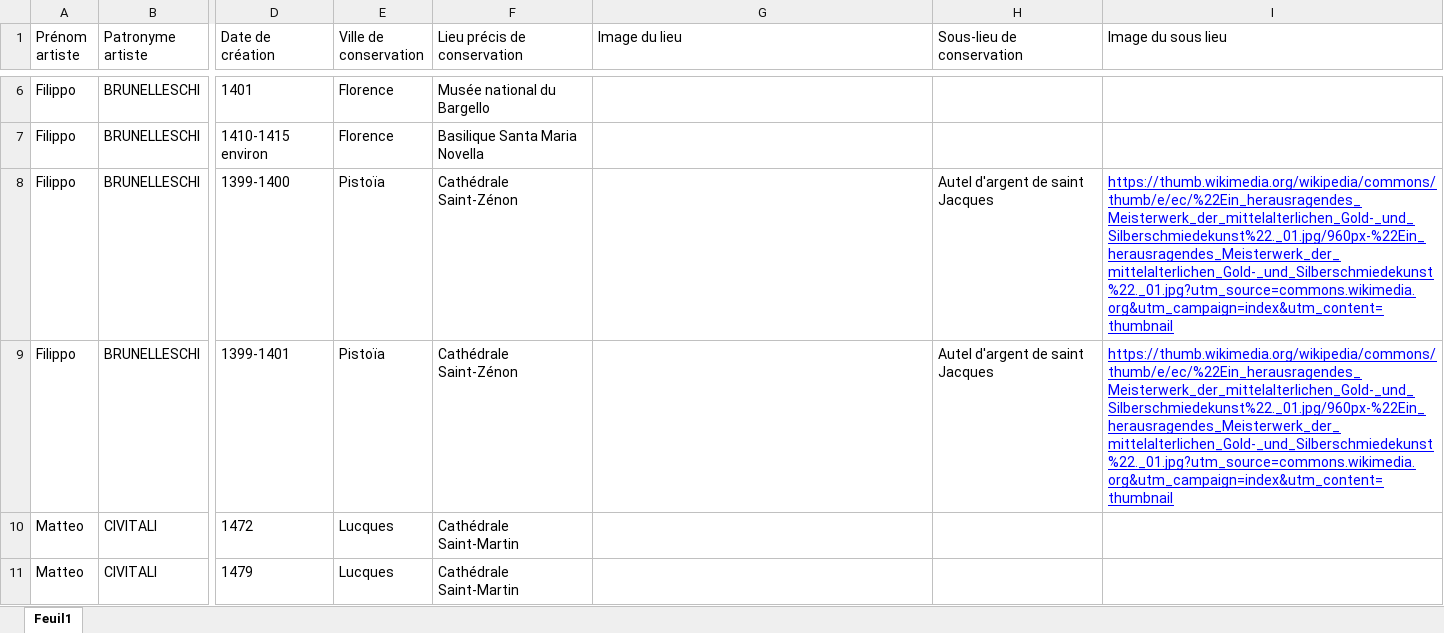
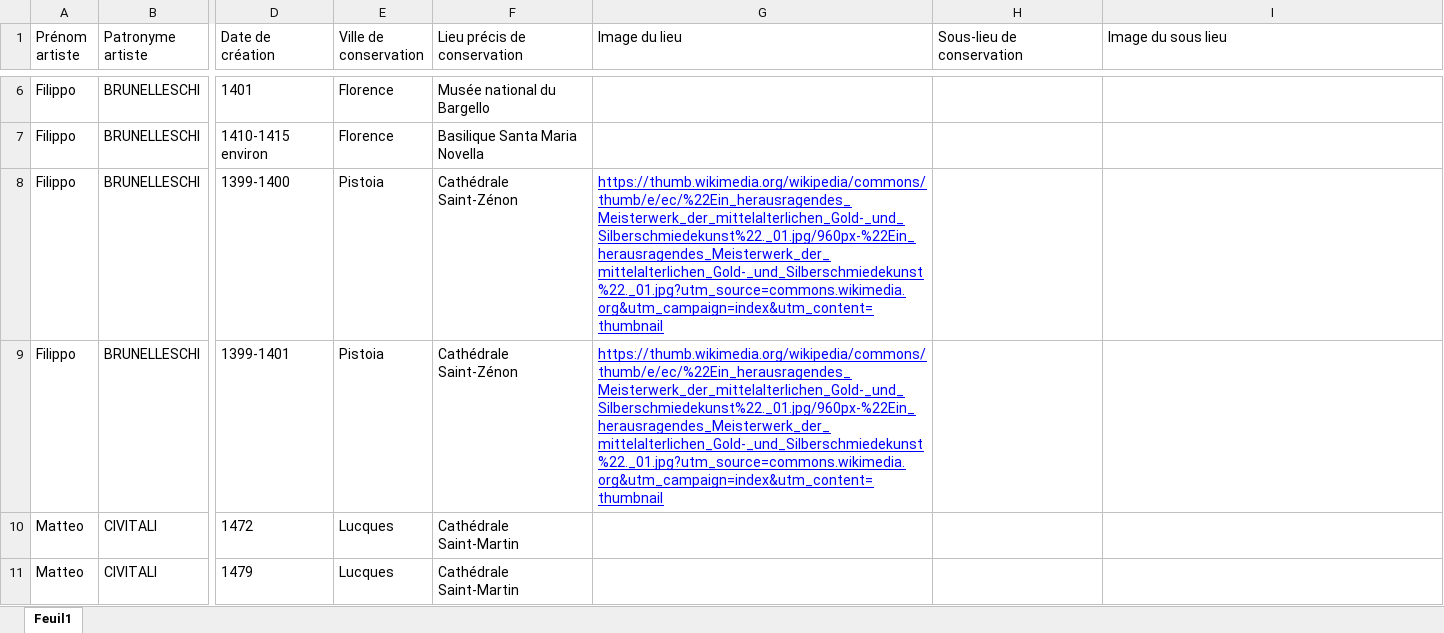
Before and after one commit to stassi-tech/art, an Excel workbook: quizzes/sculpture-15e.xlsx, sheet Feuil1, drawn as a sheet; only a part is shown, gaps mark what is left out; values as stored, in another font and other column widths than the file's, no borders; the diff names each change by its address in the sheet, - before the commit and + after, or states it on an @@ line.

Commit message:
Add files via upload

```diff
--- a/quizzes/sculpture-15e.xlsx (sheet Feuil1)
+++ b/quizzes/sculpture-15e.xlsx (sheet Feuil1)
-E8:E9 (Ville de conservation): Pistoïa
+E8:E9 (Ville de conservation): Pistoia
-G8:G9 (Image du lieu): (empty)
+G8:G9 (Image du lieu): https://thumb.wikimedia.org/wikipedia/commons/thumb/e/ec/%22Ein_herausragendes_Meisterwerk_der_mittelalterlichen_Gold-_und_Silberschmiedekunst%22._01.jpg/960px-%22Ein_herausragendes_Meisterwerk_der_mittelalterlichen_Gold-_und_Silberschmiedekunst%22._01.jpg?utm_source=commons.wikimedia.org&utm_campaign=index&utm_content=thumbnail
-H8:H9 (Sous-lieu de conservation): Autel d'argent de saint Jacques
+H8:H9 (Sous-lieu de conservation): (empty)
-I8:I9 (Image du sous lieu): https://thumb.wikimedia.org/wikipedia/commons/thumb/e/ec/%22Ein_herausragendes_Meisterwerk_der_mittelalterlichen_Gold-_und_Silberschmiedekunst%22._01.jpg/960px-%22Ein_herausragendes_Meisterwerk_der_mittelalterlichen_Gold-_und_Silberschmiedekunst%22._01.jpg?utm_source=commons.wikimedia.org&utm_campaign=index&utm_content=thumbnail
+I8:I9 (Image du sous lieu): (empty)
```
